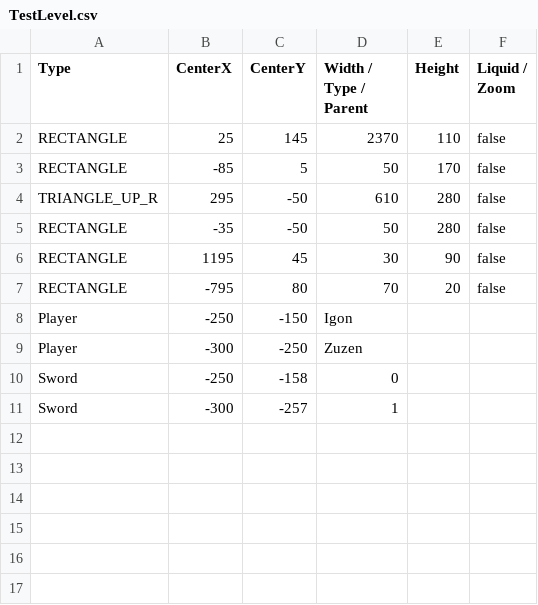
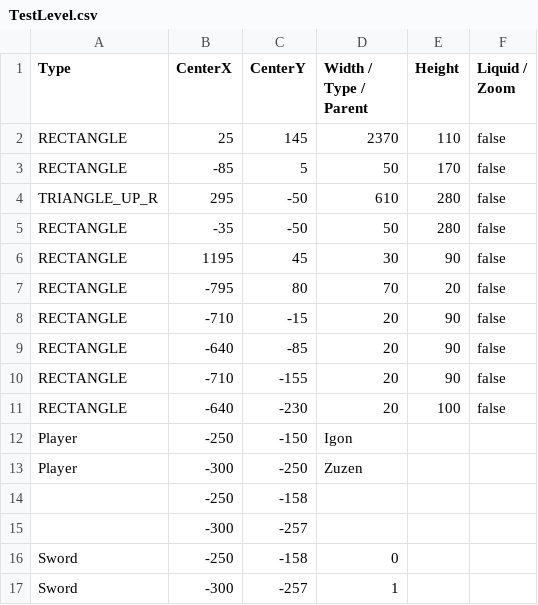
Before and after one commit to BurningMagyk/Droserogis, a CSV file: Resources/Levels/TestLevel.csv, drawn as a sheet; the diff names each change by its address in the sheet, - before the commit and + after, or states it on an @@ line.

```diff
--- a/Resources/Levels/TestLevel.csv
+++ b/Resources/Levels/TestLevel.csv
+row 8: RECTANGLE | -710 | -15 | 20 | 90 | false
+row 9: RECTANGLE | -640 | -85 | 20 | 90 | false
+row 10: RECTANGLE | -710 | -155 | 20 | 90 | false
+row 11: RECTANGLE | -640 | -230 | 20 | 100 | false
+row 14:  | -250 | -158
+row 15:  | -300 | -257
```
Also changed, not shown: out/production/Droserogis/Levels/TestLevel.csv.
